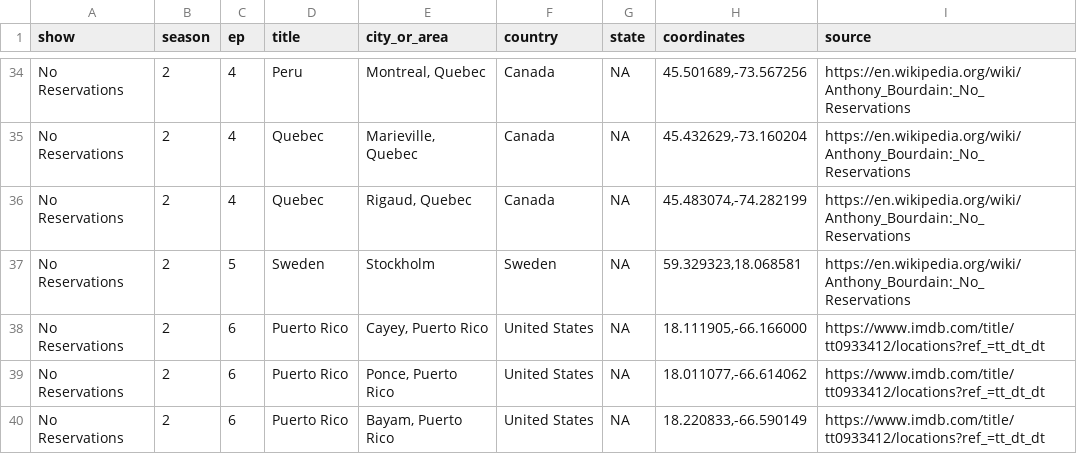
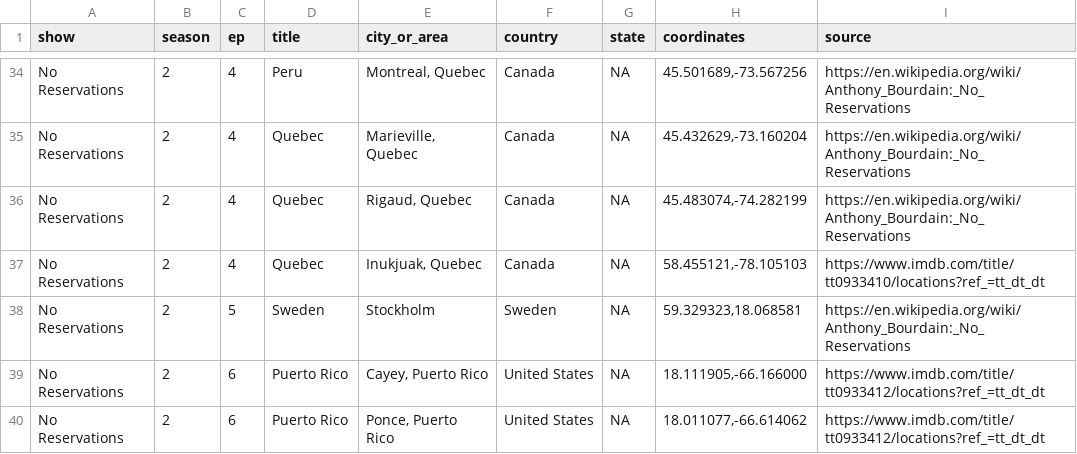
Before and after one commit to underthecurve/bourdain-travel-places, a CSV file: bourdain_travel_places.csv, drawn as a sheet; only a part is shown, gaps mark what is left out; the shorter side is filled out with more unchanged rows; the diff names each change by its address in the sheet, - before the commit and + after, or states it on an @@ line.

Commit message:
add Inukjuak, QC

```diff
--- a/bourdain_travel_places.csv
+++ b/bourdain_travel_places.csv
+row 37: No Reservations | 2 | 4 | Quebec | Inukjuak, Quebec | Canada | NA | 58.455121,-78.105103 | https://www.imdb.com/title/tt0933410/locations?ref_=tt_dt_dt
```
Also changed, not shown: 1 other file.
